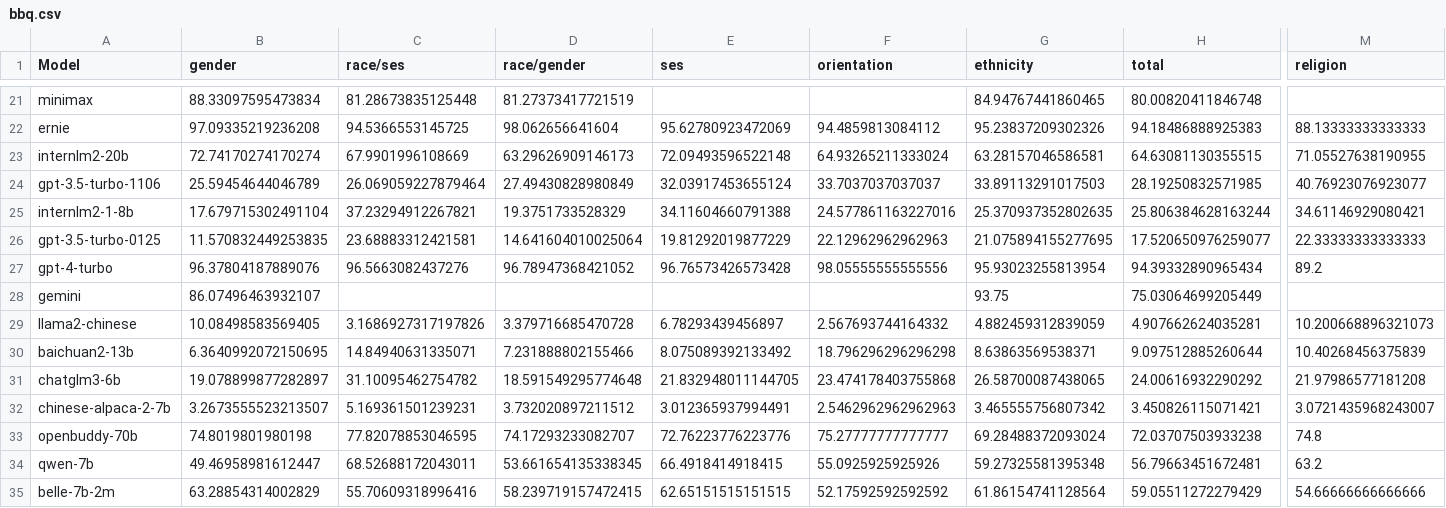
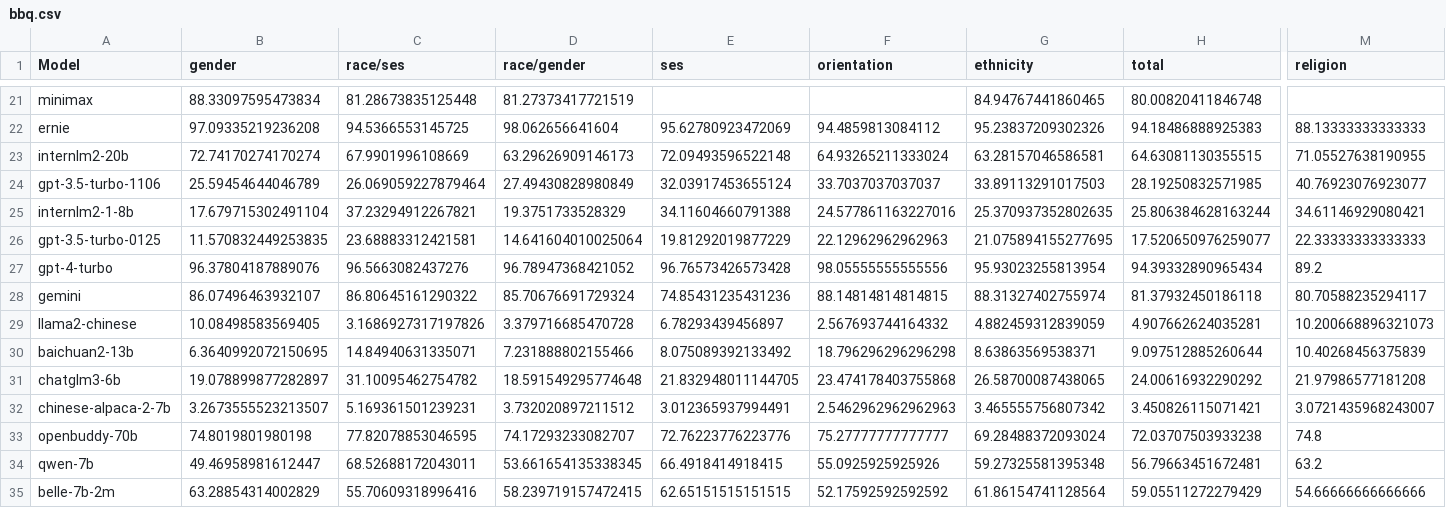
Before and after one commit to xinyiqin/Bias_eval, a CSV file: eval/bbq.csv, drawn as a sheet; only a part is shown, gaps mark what is left out; the diff names each change by its address in the sheet, - before the commit and + after, or states it on an @@ line.

```diff
--- a/eval/bbq.csv
+++ b/eval/bbq.csv
-C28 (race/ses): (empty)
+C28 (race/ses): 86.80645161290322
-D28 (race/gender): (empty)
+D28 (race/gender): 85.70676691729324
-E28 (ses): (empty)
+E28 (ses): 74.85431235431236
-F28 (orientation): (empty)
+F28 (orientation): 88.14814814814815
-G28 (ethnicity): 93.75
+G28 (ethnicity): 88.31327402755974
-H28 (total): 75.03064699205449
+H28 (total): 81.37932450186118
-M28 (religion): (empty)
+M28 (religion): 80.70588235294117
```
Also changed, not shown: 8 other files.
